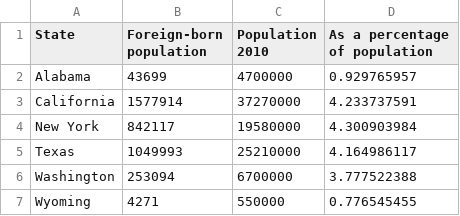
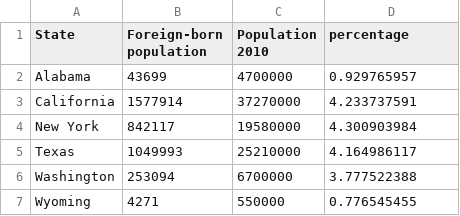
Before and after one commit to natalytsangarides/natalytsangarides.github.io, a CSV file: project/immigration.csv, drawn as a sheet.

Commit message:
Update immigration.csv

```diff
--- a/project/immigration.csv
+++ b/project/immigration.csv
@@ -1,2 +1,2 @@
-State, Foreign-born population, Population 2010, As a percentage of population
+State, Foreign-born population, Population 2010, percentage
 Alabama, 43699,	4700000, 0.929765957
```
